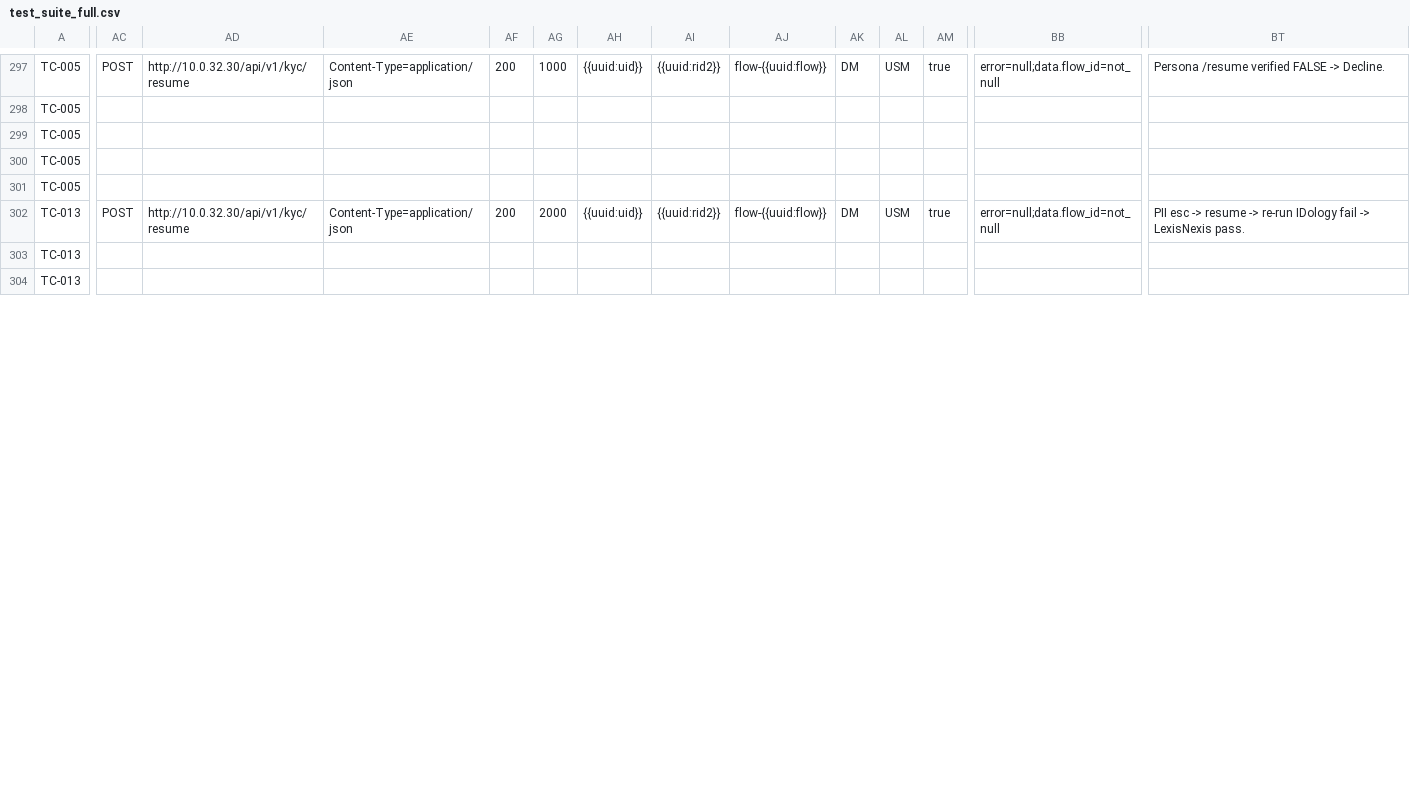
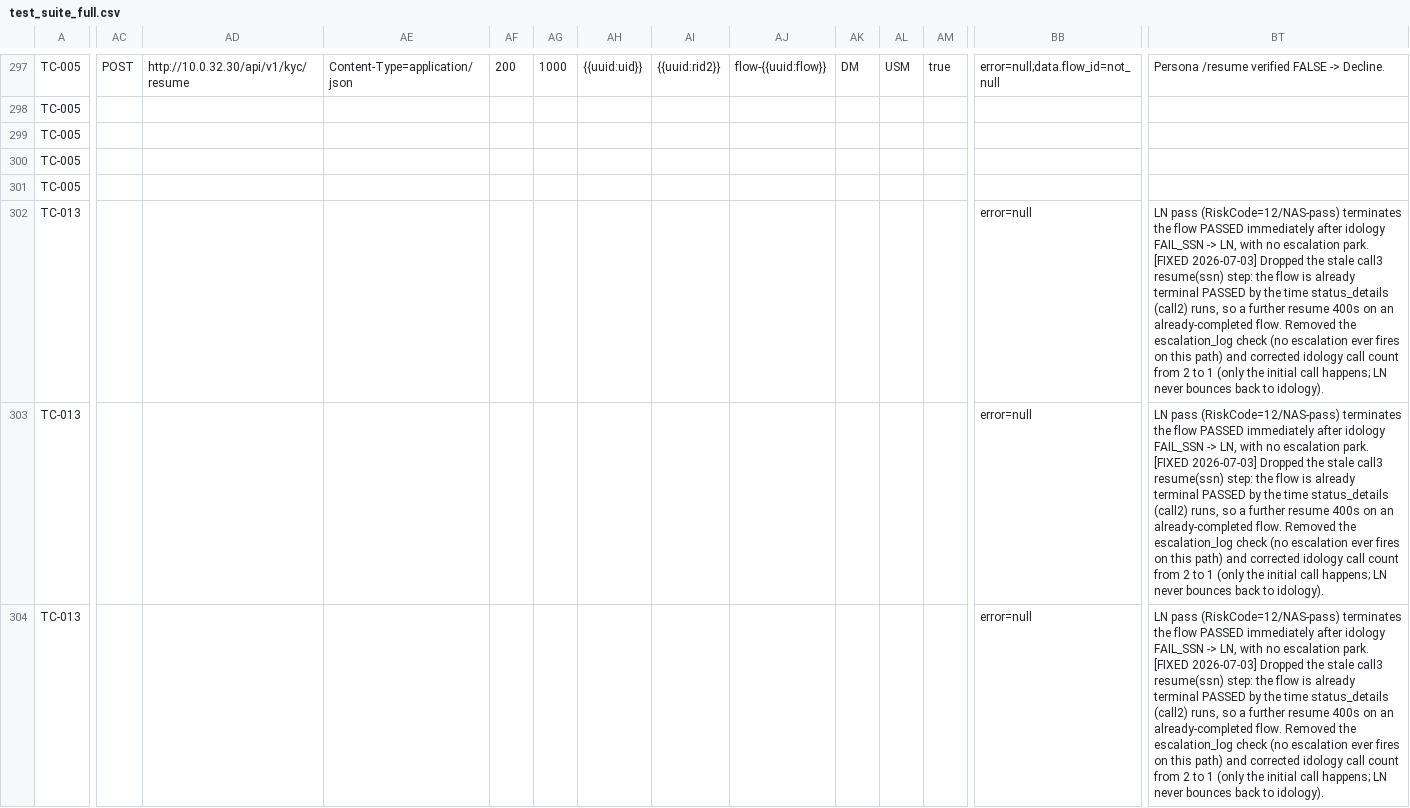
Before and after one commit to BrightMoney-AI/brightmoney-mock-uks, a CSV file: data/test_suite_full.csv, drawn as a sheet; only a part is shown, gaps mark what is left out; the diff covers the shown part only; the diff names each change by its address in the sheet, - before the commit and + after, or states it on an @@ line.

```diff
--- a/data/test_suite_full.csv
+++ b/data/test_suite_full.csv
-AC302: POST
+AC302: (empty)
-AD302: http://10.0.32.30/api/v1/kyc/resume
+AD302: (empty)
-AE302: Content-Type=application/json
+AE302: (empty)
-AF302: 200
+AF302: (empty)
-AG302: 2000
+AG302: (empty)
-AH302: {{uuid:uid}}
+AH302: (empty)
-AI302: {{uuid:rid2}}
+AI302: (empty)
-AJ302: flow-{{uuid:flow}}
+AJ302: (empty)
-AK302: DM
+AK302: (empty)
-AL302: USM
+AL302: (empty)
-AM302: true
+AM302: (empty)
-BB302: error=null;data.flow_id=not_null
+BB302: error=null
-BT302: PII esc -> resume -> re-run IDology fail -> LexisNexis pass.
+BT302: LN pass (RiskCode=12/NAS-pass) terminates the flow PASSED immediately after idology FAIL_SSN -> LN, with no escalation park. [FIXED 2026-07-03] Dropped the stale call3 resume(ssn) step: the flow is already terminal PASSED by the time status_details (call2) runs, so a further resume 400s on an already-completed flow. Removed the escalation_log check (no escalation ever fires on this path) and corrected idology call count from 2 to 1 (only the initial call happens; LN never bounces back to idology).
-BB303:BB304: (empty)
+BB303:BB304: error=null
-BT303:BT304: (empty)
+BT303:BT304: LN pass (RiskCode=12/NAS-pass) terminates the flow PASSED immediately after idology FAIL_SSN -> LN, with no escalation park. [FIXED 2026-07-03] Dropped the stale call3 resume(ssn) step: the flow is already terminal PASSED by the time status_details (call2) runs, so a further resume 400s on an already-completed flow. Removed the escalation_log check (no escalation ever fires on this path) and corrected idology call count from 2 to 1 (only the initial call happens; LN never bounces back to idology).
```
Also changed, not shown: 5 added rows, 5 removed rows and 31 edited cells elsewhere in this file, data/failing.csv.
